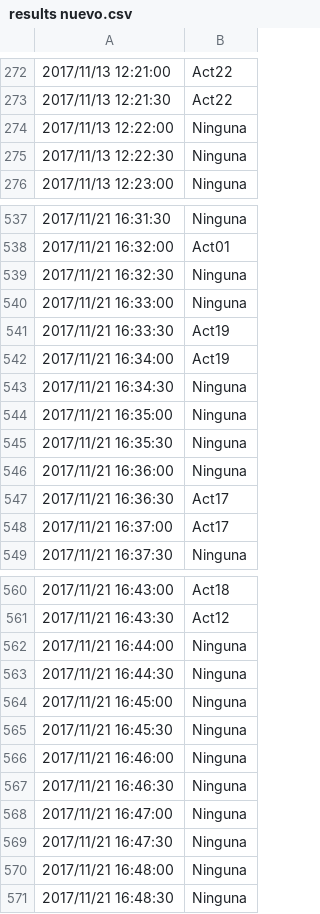
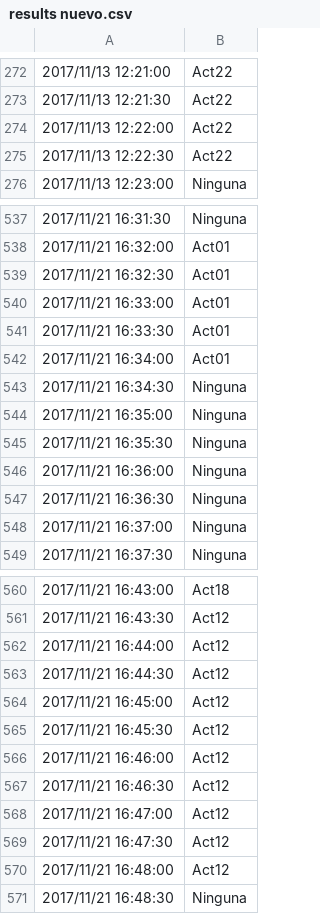
Before and after one commit to mmt883/TFG, a CSV file: UCAmI Cup/UCAmI Cup/results nuevo.csv, drawn as a sheet; only a part is shown, gaps mark what is left out; the diff covers the shown part only; the diff names each change by its address in the sheet, - before the commit and + after, or states it on an @@ line.

```diff
--- a/UCAmI Cup/UCAmI Cup/results nuevo.csv
+++ b/UCAmI Cup/UCAmI Cup/results nuevo.csv
-B274:B275: Ninguna
+B274:B275: Act22
-B539:B540: Ninguna
+B539:B540: Act01
-B541:B542: Act19
+B541:B542: Act01
-B547:B548: Act17
+B547:B548: Ninguna
-B562:B570: Ninguna
+B562:B570: Act12
```
Also changed, not shown: 9 edited cells elsewhere in this file, UCAmI Cup/UCAmI Cup/results.csv, UCAmI Cup/UCAmI Cup/resultsComprobarNuevo.csv, 56 other files.
